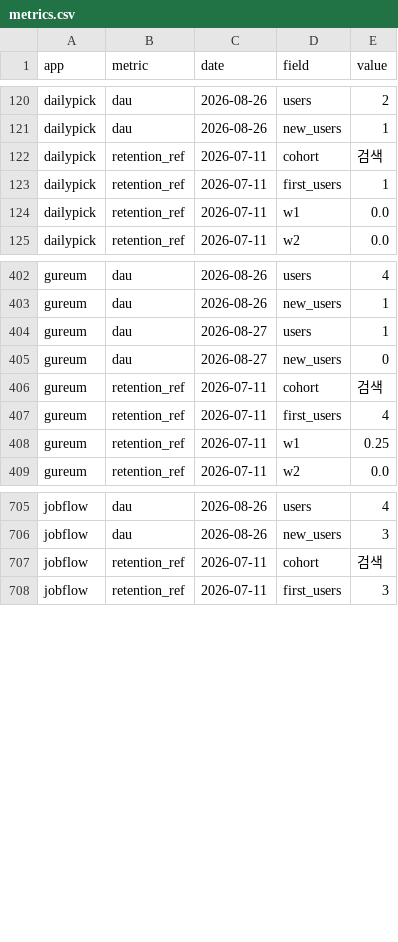
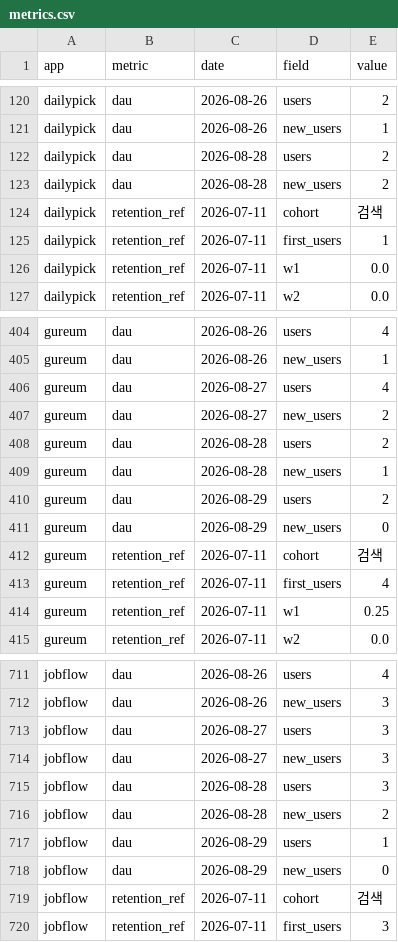
Before and after one commit to jeongmin2514/app-insight, a CSV file: data/csv/metrics.csv, drawn as a sheet; only a part is shown, gaps mark what is left out.

Commit message:
data: 자동 수집 2026-08-29

```diff
--- a/data/csv/metrics.csv
+++ b/data/csv/metrics.csv
@@ -121,2 +121,4 @@ dailypick,dau,2026-08-26,users,2
 dailypick,dau,2026-08-26,new_users,1
+dailypick,dau,2026-08-28,users,2
+dailypick,dau,2026-08-28,new_users,2
 dailypick,retention_ref,2026-07-11,cohort,검색
@@ -403,4 +405,8 @@ gureum,dau,2026-08-26,users,4
 gureum,dau,2026-08-26,new_users,1
-gureum,dau,2026-08-27,users,1
-gureum,dau,2026-08-27,new_users,0
+gureum,dau,2026-08-27,users,4
+gureum,dau,2026-08-27,new_users,2
+gureum,dau,2026-08-28,users,2
+gureum,dau,2026-08-28,new_users,1
+gureum,dau,2026-08-29,users,2
+gureum,dau,2026-08-29,new_users,0
 gureum,retention_ref,2026-07-11,cohort,검색
@@ -706,2 +712,8 @@ jobflow,dau,2026-08-26,users,4
 jobflow,dau,2026-08-26,new_users,3
+jobflow,dau,2026-08-27,users,3
+jobflow,dau,2026-08-27,new_users,3
+jobflow,dau,2026-08-28,users,3
+jobflow,dau,2026-08-28,new_users,2
+jobflow,dau,2026-08-29,users,1
+jobflow,dau,2026-08-29,new_users,0
 jobflow,retention_ref,2026-07-11,cohort,검색
```
Also changed, not shown: 5 other files.
